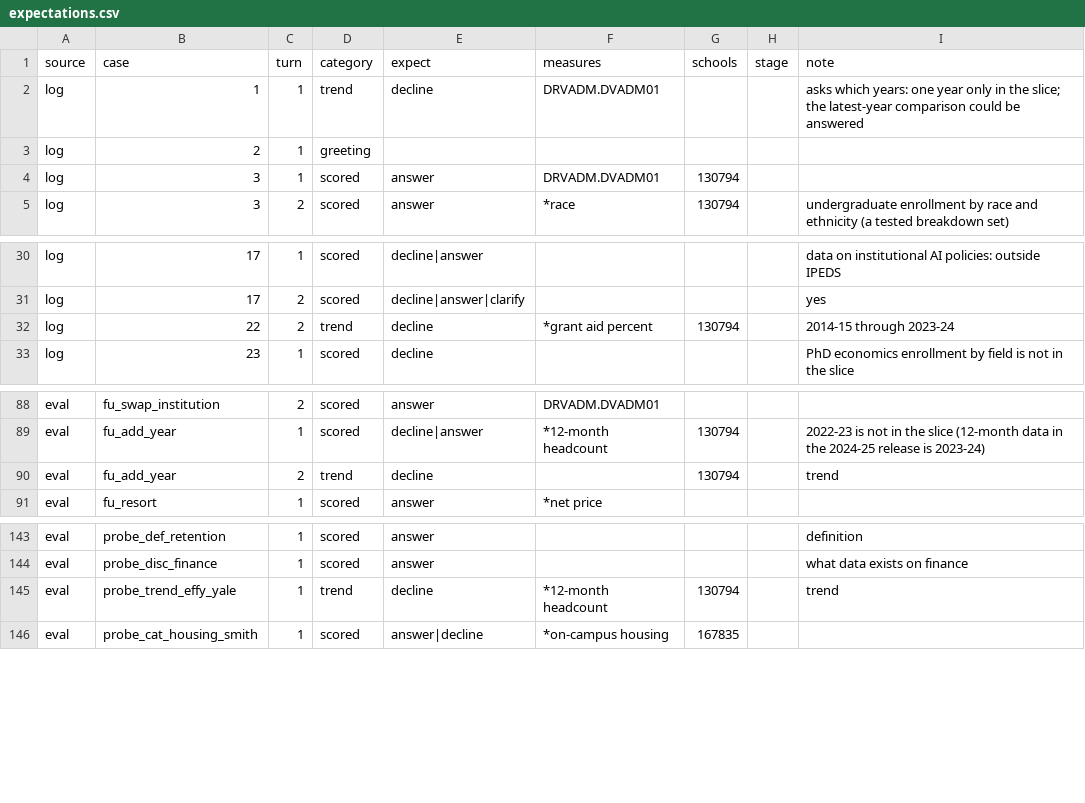
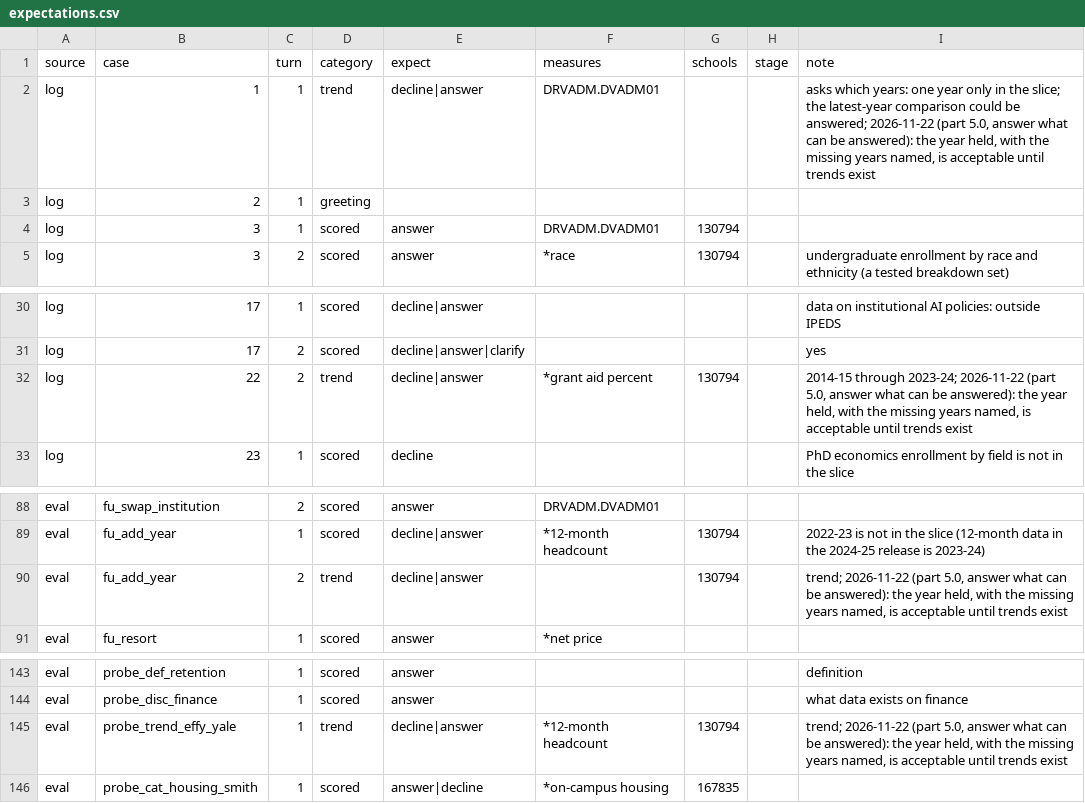
Before and after one commit to yul13011/ipeds-research-companion-v2, a CSV file: docs/stage4/expectations.csv, drawn as a sheet; only a part is shown, gaps mark what is left out; the diff covers the shown part only.

```diff
--- a/docs/stage4/expectations.csv
+++ b/docs/stage4/expectations.csv
@@ -1,3 +1,3 @@
 source,case,turn,category,expect,measures,schools,stage,note
-log,1,1,trend,decline,DRVADM.DVADM01,,,asks which years: one year only in the slice; the latest-year comparison could be answered
+log,1,1,trend,decline|answer,DRVADM.DVADM01,,,"asks which years: one year only in the slice; the latest-year comparison could be answered; 2026-11-22 (part 5.0, answer what can be answered): the year held, with the missing years named, is acceptable until trends exist"
 log,2,1,greeting,,,,,
@@ -31,3 +31,3 @@ log,17,1,scored,decline|answer,,,,data on institutional AI policies: outside IPE
 log,17,2,scored,decline|answer|clarify,,,,yes
-log,22,2,trend,decline,*grant aid percent,130794,,2014-15 through 2023-24
+log,22,2,trend,decline|answer,*grant aid percent,130794,,"2014-15 through 2023-24; 2026-11-22 (part 5.0, answer what can be answered): the year held, with the missing years named, is acceptable until trends exist"
 log,23,1,scored,decline,,,,PhD economics enrollment by field is not in the slice
@@ -89,3 +89,3 @@ eval,fu_swap_institution,2,scored,answer,DRVADM.DVADM01,,,
 eval,fu_add_year,1,scored,decline|answer,*12-month headcount,130794,,2022-23 is not in the slice (12-month data in the 2024-25 release is 2023-24)
-eval,fu_add_year,2,trend,decline,,130794,,trend
+eval,fu_add_year,2,trend,decline|answer,,130794,,"trend; 2026-11-22 (part 5.0, answer what can be answered): the year held, with the missing years named, is acceptable until trends exist"
 eval,fu_resort,1,scored,answer,*net price,,,
@@ -144,3 +144,3 @@ eval,probe_def_retention,1,scored,answer,,,,definition
 eval,probe_disc_finance,1,scored,answer,,,,what data exists on finance
-eval,probe_trend_effy_yale,1,trend,decline,*12-month headcount,130794,,trend
+eval,probe_trend_effy_yale,1,trend,decline|answer,*12-month headcount,130794,,"trend; 2026-11-22 (part 5.0, answer what can be answered): the year held, with the missing years named, is acceptable until trends exist"
 eval,probe_cat_housing_smith,1,scored,answer|decline,*on-campus housing,167835,,
```
Also changed, not shown: 24 edited cells elsewhere in this file, dictionary/outside_ipeds.csv, dictionary/terms.csv, 13 other files.
